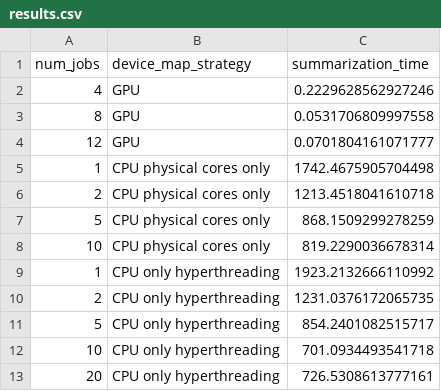
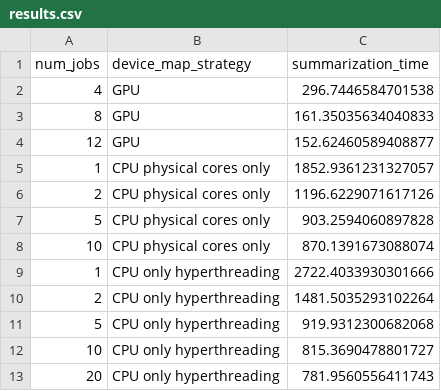
Before and after one commit to gperdrizet/PUBSUM, a CSV file: pubsum/benchmarks/parallel_summarize/results.csv, drawn as a sheet.

Commit message:
Re-ran parallel summarization benchmark

```diff
--- a/pubsum/benchmarks/parallel_summarize/results.csv
+++ b/pubsum/benchmarks/parallel_summarize/results.csv
@@ -1,13 +1,13 @@
 num_jobs,device_map_strategy,summarization_time
-4,GPU,0.2229628562927246
-8,GPU,0.0531706809997558
-12,GPU,0.0701804161071777
-1,CPU physical cores only,1742.4675905704498
-2,CPU physical cores only,1213.4518041610718
-5,CPU physical cores only,868.1509299278259
-10,CPU physical cores only,819.2290036678314
-1,CPU only hyperthreading,1923.2132666110992
-2,CPU only hyperthreading,1231.0376172065735
-5,CPU only hyperthreading,854.2401082515717
-10,CPU only hyperthreading,701.0934493541718
-20,CPU only hyperthreading,726.5308613777161
+4,GPU,296.7446584701538
+8,GPU,161.35035634040833
+12,GPU,152.62460589408877
+1,CPU physical cores only,1852.9361231327057
+2,CPU physical cores only,1196.6229071617126
+5,CPU physical cores only,903.2594060897828
+10,CPU physical cores only,870.1391673088074
+1,CPU only hyperthreading,2722.4033930301666
+2,CPU only hyperthreading,1481.5035293102264
+5,CPU only hyperthreading,919.9312300682068
+10,CPU only hyperthreading,815.3690478801727
+20,CPU only hyperthreading,781.9560556411743
```
Also changed, not shown: 1 other file.
